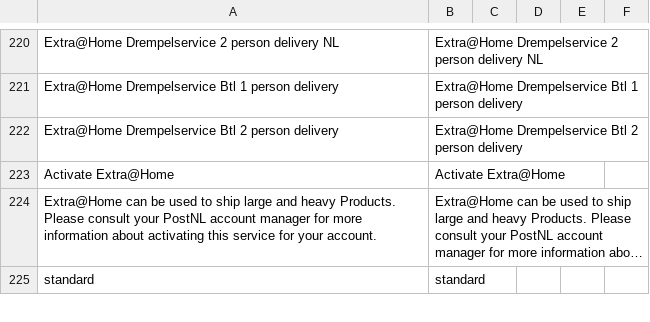
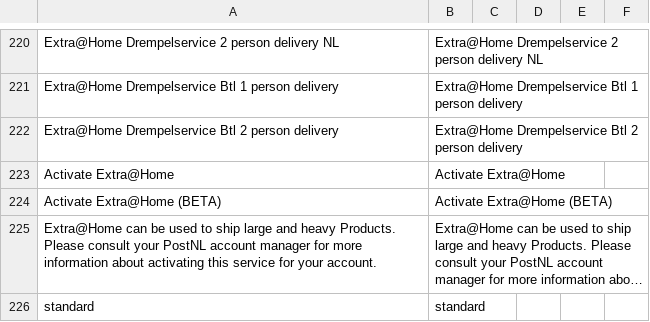
Before and after one commit to postnl/postnl-magento2, a CSV file: i18n/en_US.csv, drawn as a sheet; only a part is shown, gaps mark what is left out; long unchanged cells end in …; the diff names each change by its address in the sheet, - before the commit and + after, or states it on an @@ line.

Commit message:
added beta to extra at home

```diff
--- a/i18n/en_US.csv
+++ b/i18n/en_US.csv
+row 224: Activate Extra@Home (BETA) | Activate Extra@Home (BETA)
```
Also changed, not shown: i18n/nl_NL.csv, 1 other file.
